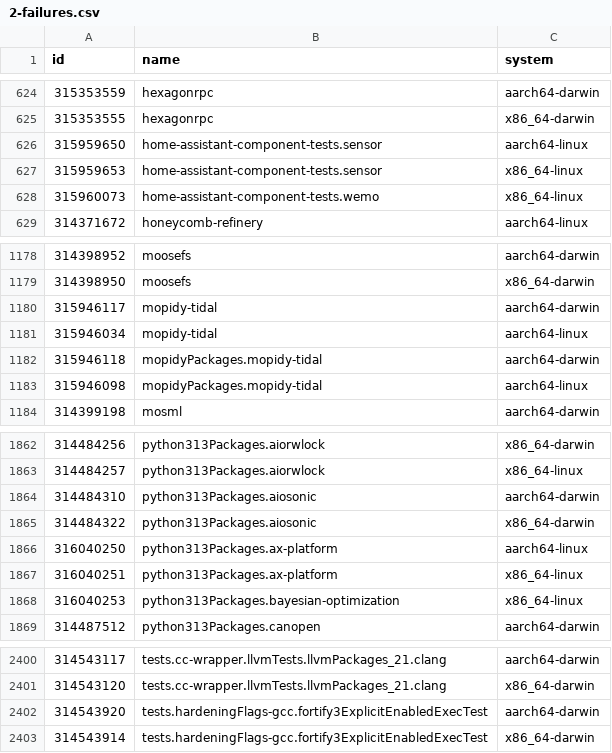
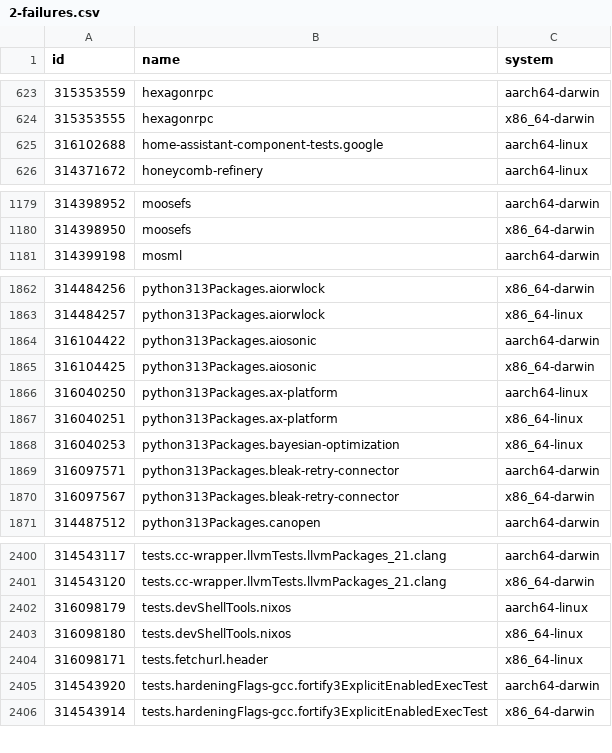
Before and after one commit to Sigmanificient/nixpkgs-failure-notify, a CSV file: results/2-failures.csv, drawn as a sheet; only a part is shown, gaps mark what is left out; the diff covers the shown part only.

```diff
--- a/results/2-failures.csv
+++ b/results/2-failures.csv
@@ -625,5 +624,3 @@ id,name,system
 315353555,hexagonrpc,x86_64-darwin
-315959650,home-assistant-component-tests.sensor,aarch64-linux
-315959653,home-assistant-component-tests.sensor,x86_64-linux
-315960073,home-assistant-component-tests.wemo,x86_64-linux
+316102688,home-assistant-component-tests.google,aarch64-linux
 314371672,honeycomb-refinery,aarch64-linux
@@ -1179,6 +1180,2 @@ id,name,system
 314398950,moosefs,x86_64-darwin
-315946117,mopidy-tidal,aarch64-darwin
-315946034,mopidy-tidal,aarch64-linux
-315946118,mopidyPackages.mopidy-tidal,aarch64-darwin
-315946098,mopidyPackages.mopidy-tidal,aarch64-linux
 314399198,mosml,aarch64-darwin
@@ -1863,4 +1863,4 @@ id,name,system
 314484257,python313Packages.aiorwlock,x86_64-linux
-314484310,python313Packages.aiosonic,aarch64-darwin
-314484322,python313Packages.aiosonic,x86_64-darwin
+316104422,python313Packages.aiosonic,aarch64-darwin
+316104425,python313Packages.aiosonic,x86_64-darwin
 316040250,python313Packages.ax-platform,aarch64-linux
@@ -1868,2 +1868,4 @@ id,name,system
 316040253,python313Packages.bayesian-optimization,x86_64-linux
+316097571,python313Packages.bleak-retry-connector,aarch64-darwin
+316097567,python313Packages.bleak-retry-connector,x86_64-darwin
 314487512,python313Packages.canopen,aarch64-darwin
@@ -2401,2 +2401,5 @@ id,name,system
 314543120,tests.cc-wrapper.llvmTests.llvmPackages_21.clang,x86_64-darwin
+316098179,tests.devShellTools.nixos,aarch64-linux
+316098180,tests.devShellTools.nixos,x86_64-linux
+316098171,tests.fetchurl.header,x86_64-linux
 314543920,tests.hardeningFlags-gcc.fortify3ExplicitEnabledExecTest,aarch64-darwin
```
Also changed, not shown: 9 added rows, 6 removed rows and 38 edited cells elsewhere in this file, results/3-failures-aarch64-darwin.csv, results/3-failures-aarch64-linux.csv, 5 other files.
